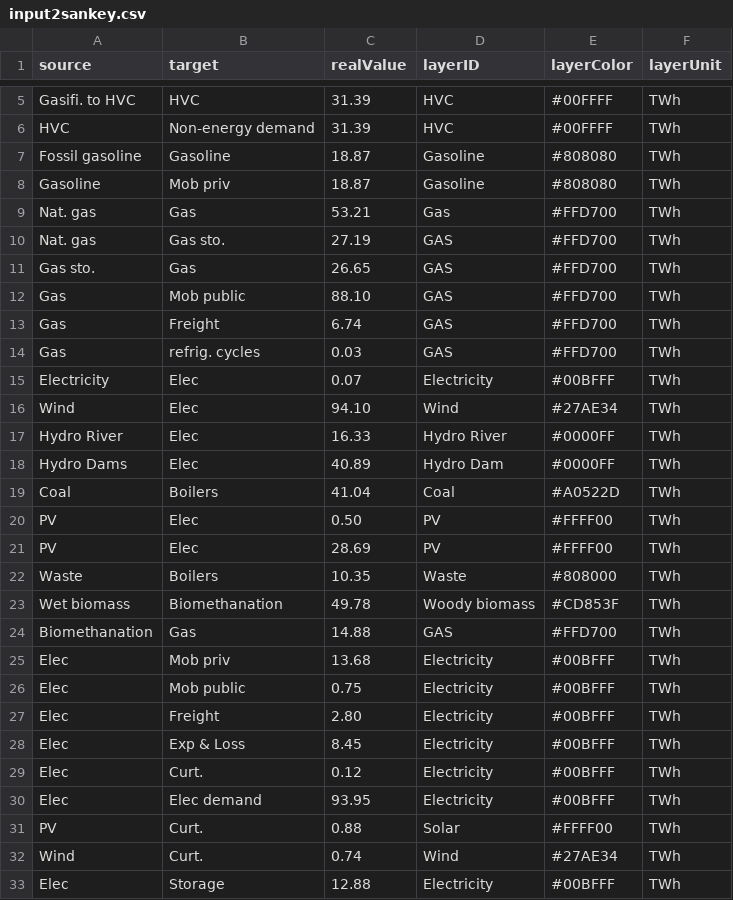
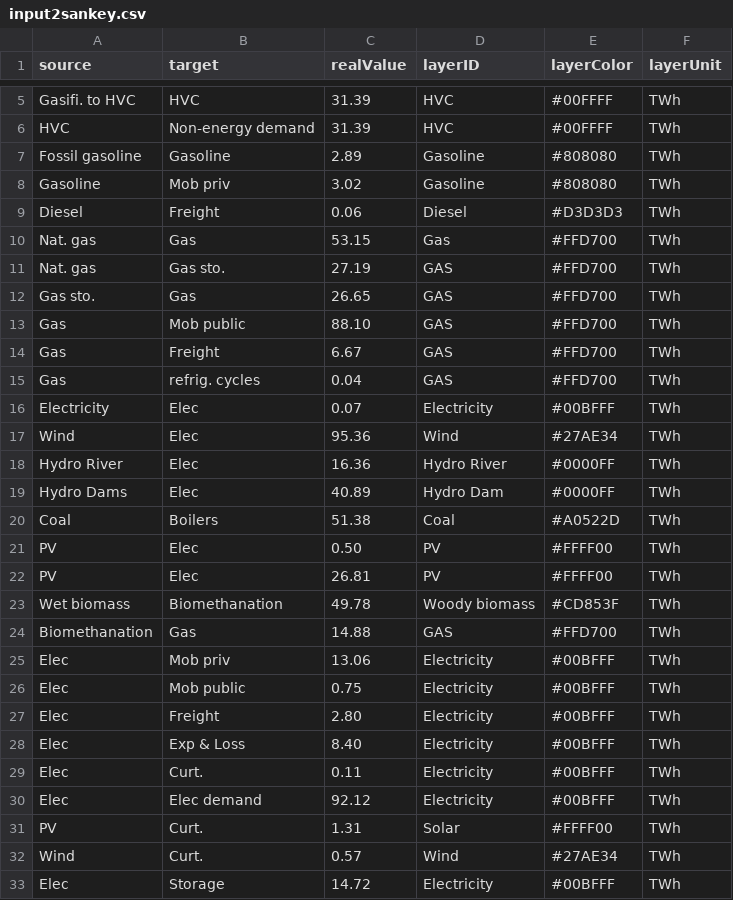
Before and after one commit to energyscope/EnergyScope_coupling_GEMMES, a CSV file: EnergyScope TD/case_studies/CO 2035 - no CO2 constraint/output/sankey/input2sankey.csv, drawn as a sheet; only a part is shown, gaps mark what is left out; the diff covers the shown part only.

```diff
--- a/EnergyScope TD/case_studies/CO 2035 - no CO2 constraint/output/sankey/input2sankey.csv
+++ b/EnergyScope TD/case_studies/CO 2035 - no CO2 constraint/output/sankey/input2sankey.csv
@@ -6,5 +6,6 @@ Gasifi. to HVC,HVC,31.39,HVC,#00FFFF,TWh
 HVC,Non-energy demand,31.39,HVC,#00FFFF,TWh
-Fossil gasoline,Gasoline,18.87,Gasoline,#808080,TWh
-Gasoline,Mob priv,18.87,Gasoline,#808080,TWh
-Nat. gas,Gas,53.21,Gas,#FFD700,TWh
+Fossil gasoline,Gasoline,2.89,Gasoline,#808080,TWh
+Gasoline,Mob priv,3.02,Gasoline,#808080,TWh
+Diesel,Freight,0.06,Diesel,#D3D3D3,TWh
+Nat. gas,Gas,53.15,Gas,#FFD700,TWh
 Nat. gas,Gas sto.,27.19,GAS,#FFD700,TWh
@@ -12,22 +13,21 @@ Gas sto.,Gas,26.65,GAS,#FFD700,TWh
 Gas,Mob public,88.10,GAS,#FFD700,TWh
-Gas,Freight,6.74,GAS,#FFD700,TWh
-Gas,refrig. cycles,0.03,GAS,#FFD700,TWh
+Gas,Freight,6.67,GAS,#FFD700,TWh
+Gas,refrig. cycles,0.04,GAS,#FFD700,TWh
 Electricity,Elec,0.07,Electricity,#00BFFF,TWh
-Wind,Elec,94.10,Wind,#27AE34,TWh
-Hydro River,Elec,16.33,Hydro River,#0000FF,TWh
+Wind,Elec,95.36,Wind,#27AE34,TWh
+Hydro River,Elec,16.36,Hydro River,#0000FF,TWh
 Hydro Dams,Elec,40.89,Hydro Dam,#0000FF,TWh
-Coal,Boilers,41.04,Coal,#A0522D,TWh
+Coal,Boilers,51.38,Coal,#A0522D,TWh
 PV,Elec,0.50,PV,#FFFF00,TWh
-PV,Elec,28.69,PV,#FFFF00,TWh
-Waste,Boilers,10.35,Waste,#808000,TWh
+PV,Elec,26.81,PV,#FFFF00,TWh
 Wet biomass,Biomethanation,49.78,Woody biomass,#CD853F,TWh
 Biomethanation,Gas,14.88,GAS,#FFD700,TWh
-Elec,Mob priv,13.68,Electricity,#00BFFF,TWh
+Elec,Mob priv,13.06,Electricity,#00BFFF,TWh
 Elec,Mob public,0.75,Electricity,#00BFFF,TWh
 Elec,Freight,2.80,Electricity,#00BFFF,TWh
-Elec,Exp & Loss,8.45,Electricity,#00BFFF,TWh
-Elec,Curt.,0.12,Electricity,#00BFFF,TWh
-Elec,Elec demand,93.95,Electricity,#00BFFF,TWh
-PV,Curt.,0.88,Solar,#FFFF00,TWh
-Wind,Curt.,0.74,Wind,#27AE34,TWh
-Elec,Storage,12.88,Electricity,#00BFFF,TWh
+Elec,Exp & Loss,8.40,Electricity,#00BFFF,TWh
+Elec,Curt.,0.11,Electricity,#00BFFF,TWh
+Elec,Elec demand,92.12,Electricity,#00BFFF,TWh
+PV,Curt.,1.31,Solar,#FFFF00,TWh
+Wind,Curt.,0.57,Wind,#27AE34,TWh
+Elec,Storage,14.72,Electricity,#00BFFF,TWh
```
Also changed, not shown: 4 added rows, 2 removed rows and 15 edited cells elsewhere in this file, 47 other files.
